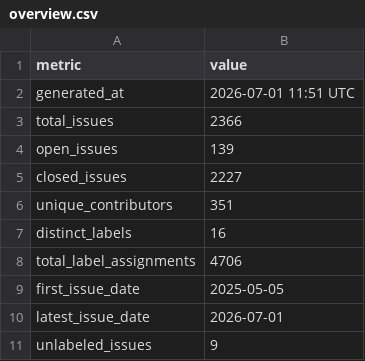
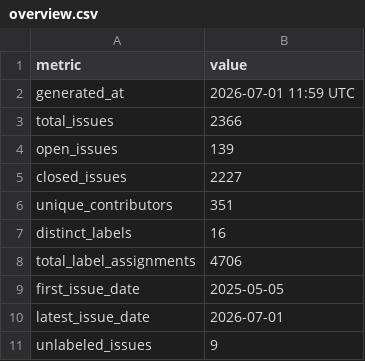
Before and after one commit to C2SM/zonda-statistics, a CSV file: csv/overview.csv, drawn as a sheet.

```diff
--- a/csv/overview.csv
+++ b/csv/overview.csv
@@ -1,3 +1,3 @@
 metric,value
-generated_at,2026-07-01 11:51 UTC
+generated_at,2026-07-01 11:59 UTC
 total_issues,2366
```
Also changed, not shown: 1 other file.
